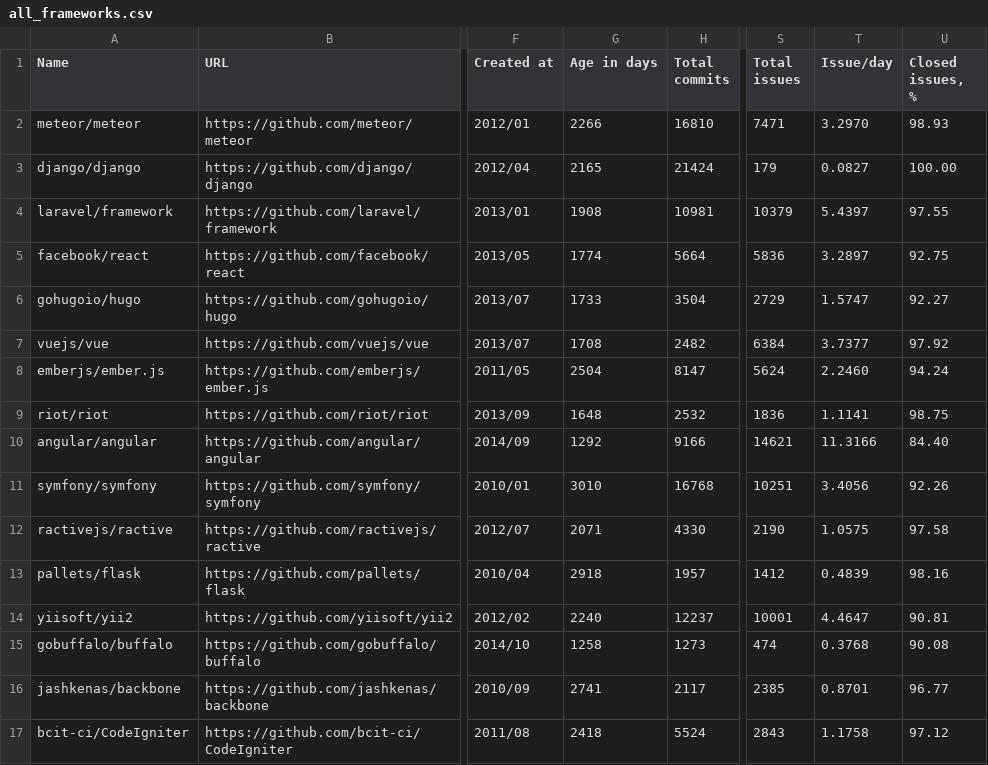
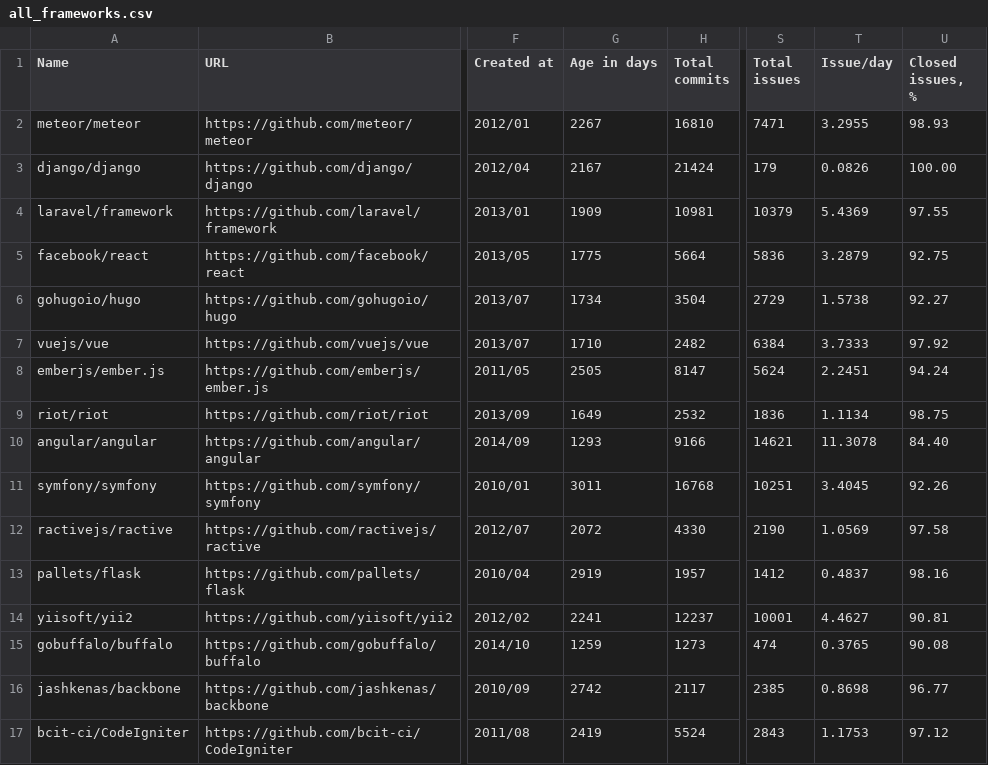
Before and after one commit to fedir/ghstat, a CSV file: stats/all_frameworks.csv, drawn as a sheet; only a part is shown, gaps mark what is left out; the diff covers the shown part only; the diff names each change by its address in the sheet, - before the commit and + after, or states it on an @@ line.

```diff
--- a/stats/all_frameworks.csv
+++ b/stats/all_frameworks.csv
-G2 (Age in days): 2266
+G2 (Age in days): 2267
-T2 (Issue/day): 3.2970
+T2 (Issue/day): 3.2955
-G3 (Age in days): 2165
+G3 (Age in days): 2167
-T3 (Issue/day): 0.0827
+T3 (Issue/day): 0.0826
-G4 (Age in days): 1908
+G4 (Age in days): 1909
-T4 (Issue/day): 5.4397
+T4 (Issue/day): 5.4369
-G5 (Age in days): 1774
+G5 (Age in days): 1775
-T5 (Issue/day): 3.2897
+T5 (Issue/day): 3.2879
-G6 (Age in days): 1733
+G6 (Age in days): 1734
-T6 (Issue/day): 1.5747
+T6 (Issue/day): 1.5738
-G7 (Age in days): 1708
+G7 (Age in days): 1710
-T7 (Issue/day): 3.7377
+T7 (Issue/day): 3.7333
-G8 (Age in days): 2504
+G8 (Age in days): 2505
-T8 (Issue/day): 2.2460
+T8 (Issue/day): 2.2451
-G9 (Age in days): 1648
+G9 (Age in days): 1649
-T9 (Issue/day): 1.1141
+T9 (Issue/day): 1.1134
-G10 (Age in days): 1292
+G10 (Age in days): 1293
-T10 (Issue/day): 11.3166
+T10 (Issue/day): 11.3078
-G11 (Age in days): 3010
+G11 (Age in days): 3011
-T11 (Issue/day): 3.4056
+T11 (Issue/day): 3.4045
-G12 (Age in days): 2071
+G12 (Age in days): 2072
-T12 (Issue/day): 1.0575
+T12 (Issue/day): 1.0569
-G13 (Age in days): 2918
+G13 (Age in days): 2919
-T13 (Issue/day): 0.4839
+T13 (Issue/day): 0.4837
-G14 (Age in days): 2240
+G14 (Age in days): 2241
-T14 (Issue/day): 4.4647
+T14 (Issue/day): 4.4627
-G15 (Age in days): 1258
+G15 (Age in days): 1259
-T15 (Issue/day): 0.3768
+T15 (Issue/day): 0.3765
-G16 (Age in days): 2741
+G16 (Age in days): 2742
-T16 (Issue/day): 0.8701
+T16 (Issue/day): 0.8698
-G17 (Age in days): 2418
+G17 (Age in days): 2419
-T17 (Issue/day): 1.1758
+T17 (Issue/day): 1.1753
```
Also changed, not shown: 72 edited cells elsewhere in this file, result.csv, stats/go_frameworks.csv, 1 other file.
